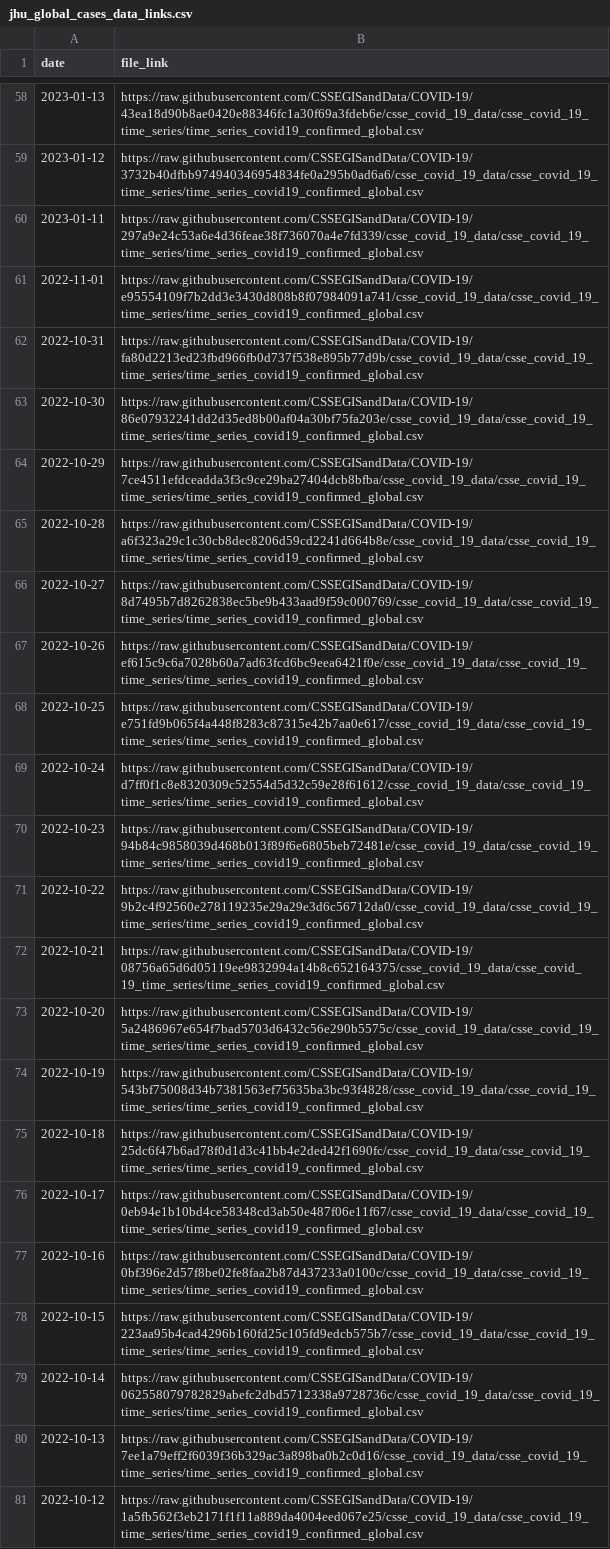
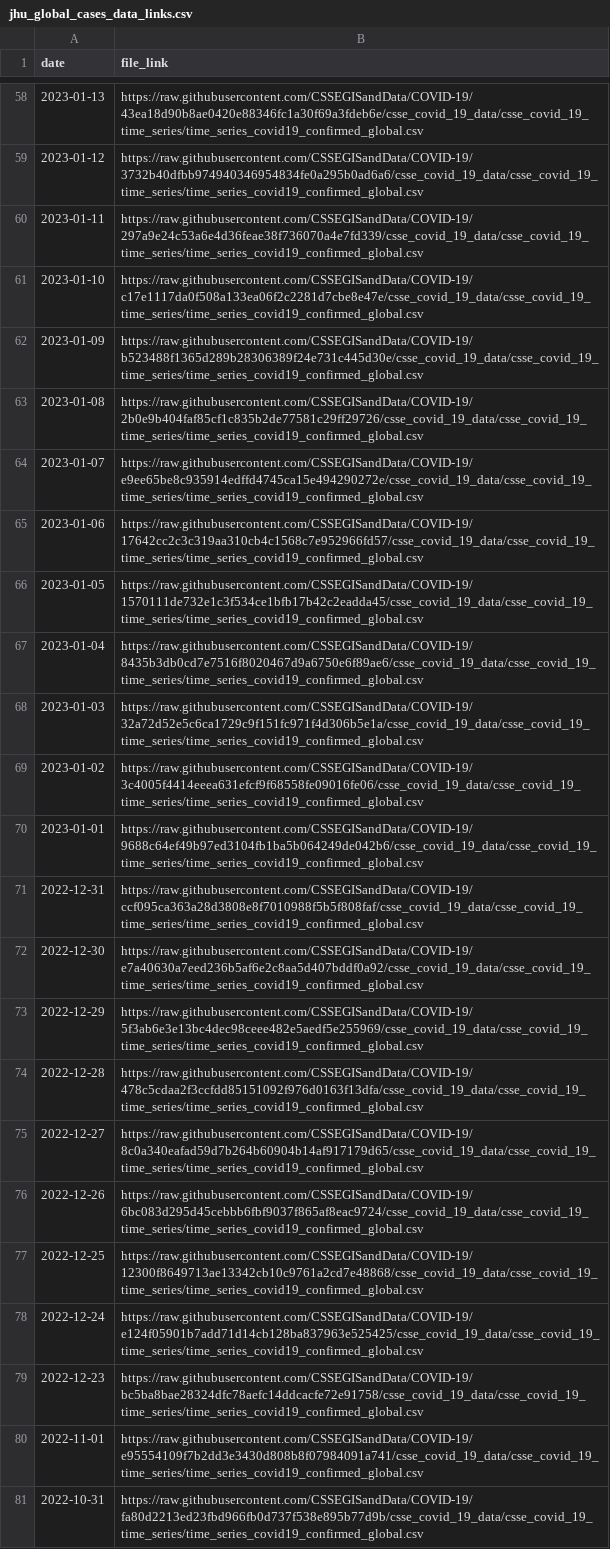
Before and after one commit to reichlab/covidData, a CSV file: data/jhu_global_cases_data_links.csv, drawn as a sheet; only a part is shown, gaps mark what is left out; the shorter side is filled out with more unchanged rows; the diff names each change by its address in the sheet, - before the commit and + after, or states it on an @@ line.

```diff
--- a/data/jhu_global_cases_data_links.csv
+++ b/data/jhu_global_cases_data_links.csv
+row 61: 2023-01-10 | https://raw.githubusercontent.com/CSSEGISandData/COVID-19/c17e1117da0f508a133ea06f2c2281d7cbe8e47e/csse_covid_19_data/csse_covid_19_time_series/time_series_covid19_confirmed_global.csv
+row 62: 2023-01-09 | https://raw.githubusercontent.com/CSSEGISandData/COVID-19/b523488f1365d289b28306389f24e731c445d30e/csse_covid_19_data/csse_covid_19_time_series/time_series_covid19_confirmed_global.csv
+row 63: 2023-01-08 | https://raw.githubusercontent.com/CSSEGISandData/COVID-19/2b0e9b404faf85cf1c835b2de77581c29ff29726/csse_covid_19_data/csse_covid_19_time_series/time_series_covid19_confirmed_global.csv
+row 64: 2023-01-07 | https://raw.githubusercontent.com/CSSEGISandData/COVID-19/e9ee65be8c935914edffd4745ca15e494290272e/csse_covid_19_data/csse_covid_19_time_series/time_series_covid19_confirmed_global.csv
+row 65: 2023-01-06 | https://raw.githubusercontent.com/CSSEGISandData/COVID-19/17642cc2c3c319aa310cb4c1568c7e952966fd57/csse_covid_19_data/csse_covid_19_time_series/time_series_covid19_confirmed_global.csv
+row 66: 2023-01-05 | https://raw.githubusercontent.com/CSSEGISandData/COVID-19/1570111de732e1c3f534ce1bfb17b42c2eadda45/csse_covid_19_data/csse_covid_19_time_series/time_series_covid19_confirmed_global.csv
+row 67: 2023-01-04 | https://raw.githubusercontent.com/CSSEGISandData/COVID-19/8435b3db0cd7e7516f8020467d9a6750e6f89ae6/csse_covid_19_data/csse_covid_19_time_series/time_series_covid19_confirmed_global.csv
+row 68: 2023-01-03 | https://raw.githubusercontent.com/CSSEGISandData/COVID-19/32a72d52e5c6ca1729c9f151fc971f4d306b5e1a/csse_covid_19_data/csse_covid_19_time_series/time_series_covid19_confirmed_global.csv
+row 69: 2023-01-02 | https://raw.githubusercontent.com/CSSEGISandData/COVID-19/3c4005f4414eeea631efcf9f68558fe09016fe06/csse_covid_19_data/csse_covid_19_time_series/time_series_covid19_confirmed_global.csv
+row 70: 2023-01-01 | https://raw.githubusercontent.com/CSSEGISandData/COVID-19/9688c64ef49b97ed3104fb1ba5b064249de042b6/csse_covid_19_data/csse_covid_19_time_series/time_series_covid19_confirmed_global.csv
+row 71: 2022-12-31 | https://raw.githubusercontent.com/CSSEGISandData/COVID-19/ccf095ca363a28d3808e8f7010988f5b5f808faf/csse_covid_19_data/csse_covid_19_time_series/time_series_covid19_confirmed_global.csv
+row 72: 2022-12-30 | https://raw.githubusercontent.com/CSSEGISandData/COVID-19/e7a40630a7eed236b5af6e2c8aa5d407bddf0a92/csse_covid_19_data/csse_covid_19_time_series/time_series_covid19_confirmed_global.csv
+row 73: 2022-12-29 | https://raw.githubusercontent.com/CSSEGISandData/COVID-19/5f3ab6e3e13bc4dec98ceee482e5aedf5e255969/csse_covid_19_data/csse_covid_19_time_series/time_series_covid19_confirmed_global.csv
+row 74: 2022-12-28 | https://raw.githubusercontent.com/CSSEGISandData/COVID-19/478c5cdaa2f3ccfdd85151092f976d0163f13dfa/csse_covid_19_data/csse_covid_19_time_series/time_series_covid19_confirmed_global.csv
+row 75: 2022-12-27 | https://raw.githubusercontent.com/CSSEGISandData/COVID-19/8c0a340eafad59d7b264b60904b14af917179d65/csse_covid_19_data/csse_covid_19_time_series/time_series_covid19_confirmed_global.csv
+row 76: 2022-12-26 | https://raw.githubusercontent.com/CSSEGISandData/COVID-19/6bc083d295d45cebbb6fbf9037f865af8eac9724/csse_covid_19_data/csse_covid_19_time_series/time_series_covid19_confirmed_global.csv
+row 77: 2022-12-25 | https://raw.githubusercontent.com/CSSEGISandData/COVID-19/12300f8649713ae13342cb10c9761a2cd7e48868/csse_covid_19_data/csse_covid_19_time_series/time_series_covid19_confirmed_global.csv
+row 78: 2022-12-24 | https://raw.githubusercontent.com/CSSEGISandData/COVID-19/e124f05901b7add71d14cb128ba837963e525425/csse_covid_19_data/csse_covid_19_time_series/time_series_covid19_confirmed_global.csv
+row 79: 2022-12-23 | https://raw.githubusercontent.com/CSSEGISandData/COVID-19/bc5ba8bae28324dfc78aefc14ddcacfe72e91758/csse_covid_19_data/csse_covid_19_time_series/time_series_covid19_confirmed_global.csv
```
